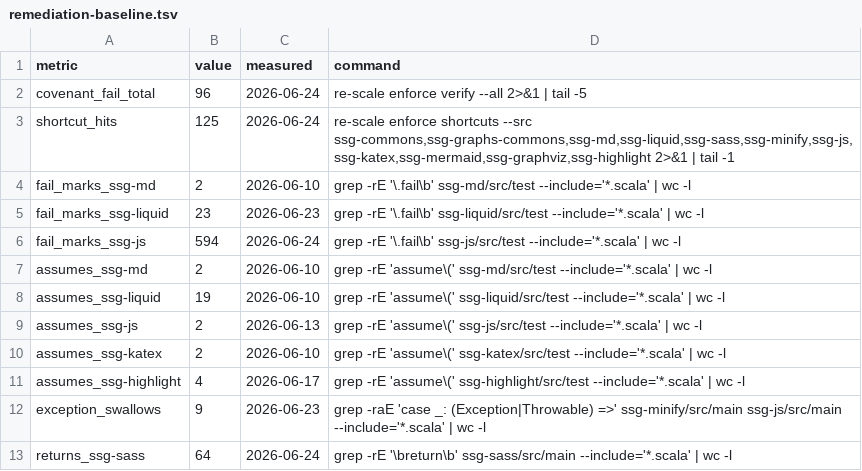
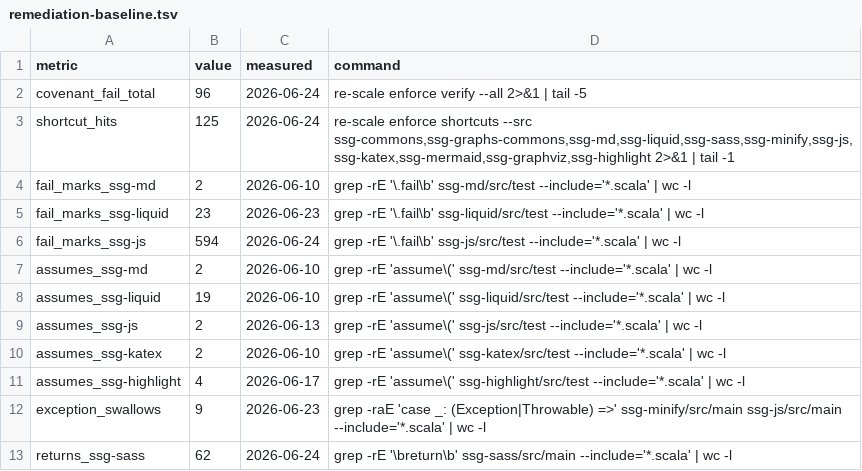
Before and after one commit to scala-steward/ssg, a TSV file: .rescale/data/remediation-baseline.tsv, drawn as a sheet.

```diff
--- a/.rescale/data/remediation-baseline.tsv
+++ b/.rescale/data/remediation-baseline.tsv
@@ -12,2 +12,2 @@ assumes_ssg-highlight	4	2026-06-17	grep -rE 'assume\(' ssg-highlight/src/test --
 exception_swallows	9	2026-06-23	grep -raE 'case _: (Exception|Throwable) =>' ssg-minify/src/main ssg-js/src/main --include='*.scala' | wc -l
-returns_ssg-sass	64	2026-06-24	grep -rE '\breturn\b' ssg-sass/src/main --include='*.scala' | wc -l
+returns_ssg-sass	62	2026-06-24	grep -rE '\breturn\b' ssg-sass/src/main --include='*.scala' | wc -l
```
Also changed, not shown: 2 other files.
